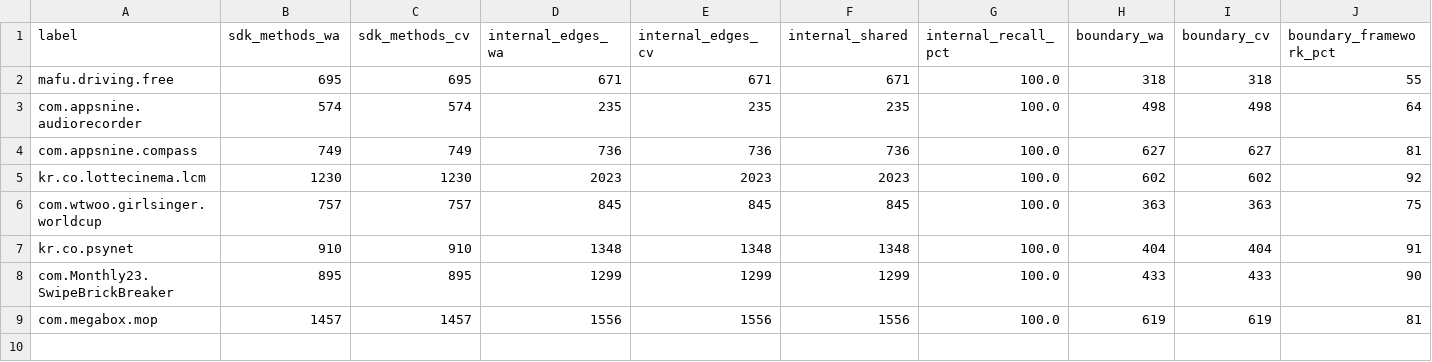
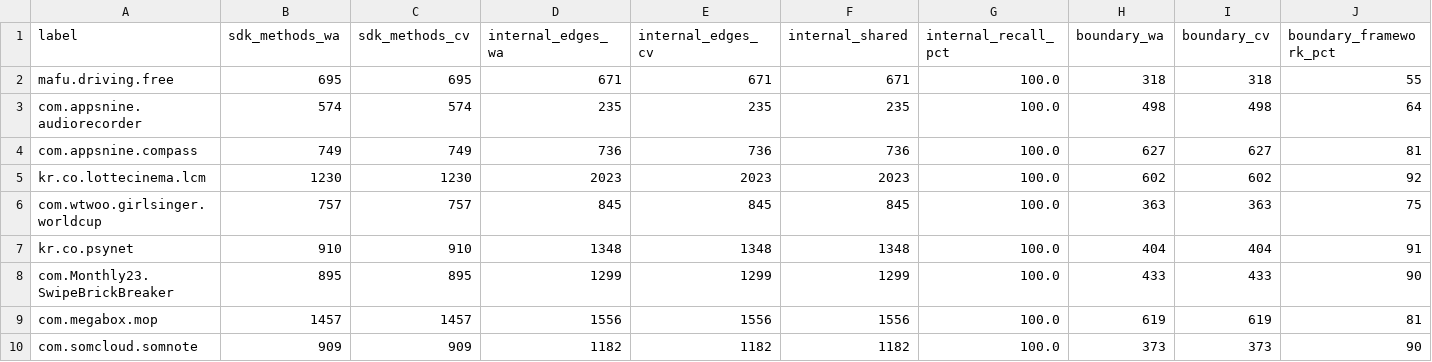
Before and after one commit to windshock/sdk-carve, a CSV file: research/fidelity.csv, drawn as a sheet; the diff names each change by its address in the sheet, - before the commit and + after, or states it on an @@ line.

```diff
--- a/research/fidelity.csv
+++ b/research/fidelity.csv
+row 10: com.somcloud.somnote | 909 | 909 | 1182 | 1182 | 1182 | 100.0 | 373 | 373 | 90
```
Also changed, not shown: 2 other files.
